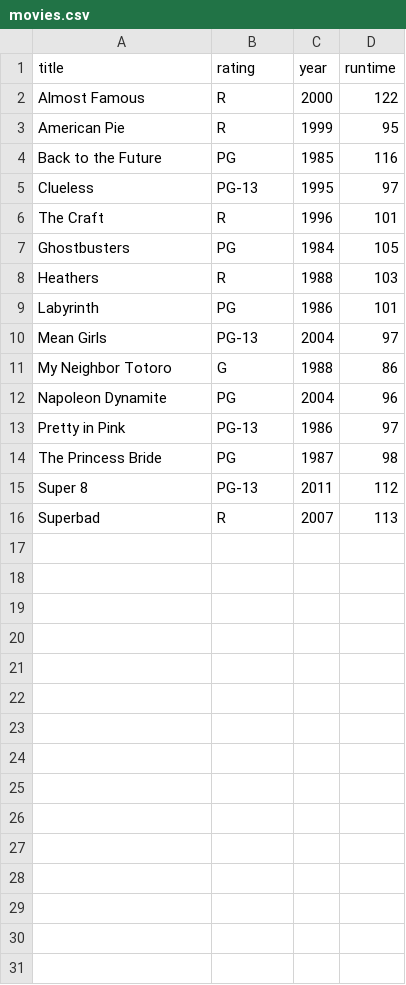
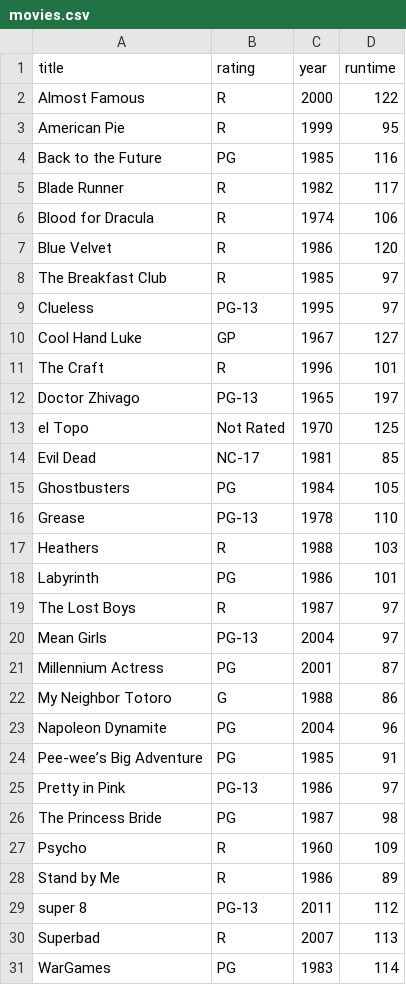
Before and after one commit to shawnbrown/datatest, a CSV file: docs/_static/tutorial/movies.csv, drawn as a sheet.

Commit message:
Add additional records and intentional errors to movies.csv example.

```diff
--- a/docs/_static/tutorial/movies.csv
+++ b/docs/_static/tutorial/movies.csv
@@ -4,13 +4,28 @@ American Pie,R,1999,95
 Back to the Future,PG,1985,116
+Blade Runner,R,1982,117
+Blood for Dracula,R,1974,106
+Blue Velvet,R,1986,120
+The Breakfast Club,R,1985,97
 Clueless,PG-13,1995,97
+Cool Hand Luke,GP,1967,127
 The Craft,R,1996,101
+Doctor Zhivago,PG-13,1965,197
+el Topo,Not Rated,1970,125
+Evil Dead,NC-17,1981,85
 Ghostbusters,PG,1984,105
+Grease,PG-13,1978,110
 Heathers,R,1988,103
 Labyrinth,PG,1986,101
+The Lost Boys,R,1987,97
 Mean Girls,PG-13,2004,97
+Millennium Actress,PG,2001,87
 My Neighbor Totoro,G,1988,86
 Napoleon Dynamite,PG,2004,96
+Pee-wee’s Big Adventure,PG,1985,91
 Pretty in Pink,PG-13,1986,97
 The Princess Bride,PG,1987,98
-Super 8,PG-13,2011,112
+Psycho,R,1960,109
+Stand by Me,R,1986,89
+super 8,PG-13,2011,112
 Superbad,R,2007,113
+WarGames,PG,1983,114
```
